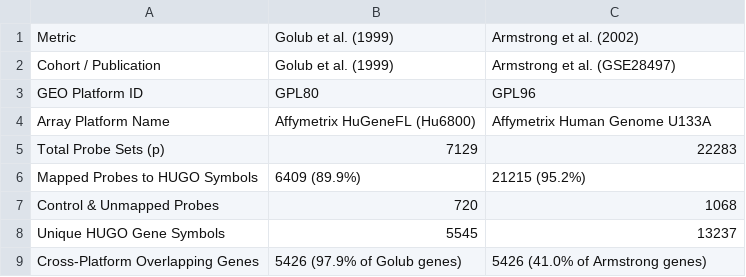
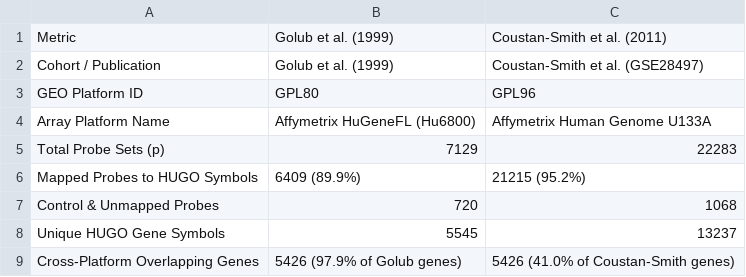
Before and after one commit to Ahmet-Ozbay/leukemia-subtype-benchmark, a CSV file: outputs/tables/gene_harmonization_summary.csv, drawn as a sheet.

Commit message:
feat(visualization): update EDA figures and tables for Coustan-Smith cohort
- Update EDA plotting labels, titles, and color palette lookups for Coustan-Smith
- Regenerate Fig 1 (expression distributions capturing exact 32.72% lower clipping spike)
- Regenerate Fig 4 (cross-platform harmonization joint PCA across 5,426 shared genes)
- Refresh biomarker probe mapping and gene harmonization summary tables

```diff
--- a/outputs/tables/gene_harmonization_summary.csv
+++ b/outputs/tables/gene_harmonization_summary.csv
@@ -1,3 +1,3 @@
-Metric,Golub et al. (1999),Armstrong et al. (2002)
-Cohort / Publication,Golub et al. (1999),Armstrong et al. (GSE28497)
+Metric,Golub et al. (1999),Coustan-Smith et al. (2011)
+Cohort / Publication,Golub et al. (1999),Coustan-Smith et al. (GSE28497)
 GEO Platform ID,GPL80,GPL96
@@ -8,2 +8,2 @@ Control & Unmapped Probes,720,1068
 Unique HUGO Gene Symbols,5545,13237
-Cross-Platform Overlapping Genes,5426 (97.9% of Golub genes),5426 (41.0% of Armstrong genes)
+Cross-Platform Overlapping Genes,5426 (97.9% of Golub genes),5426 (41.0% of Coustan-Smith genes)
```
Also changed, not shown: outputs/tables/biomarker_probe_mapping.csv, 12 other files.
